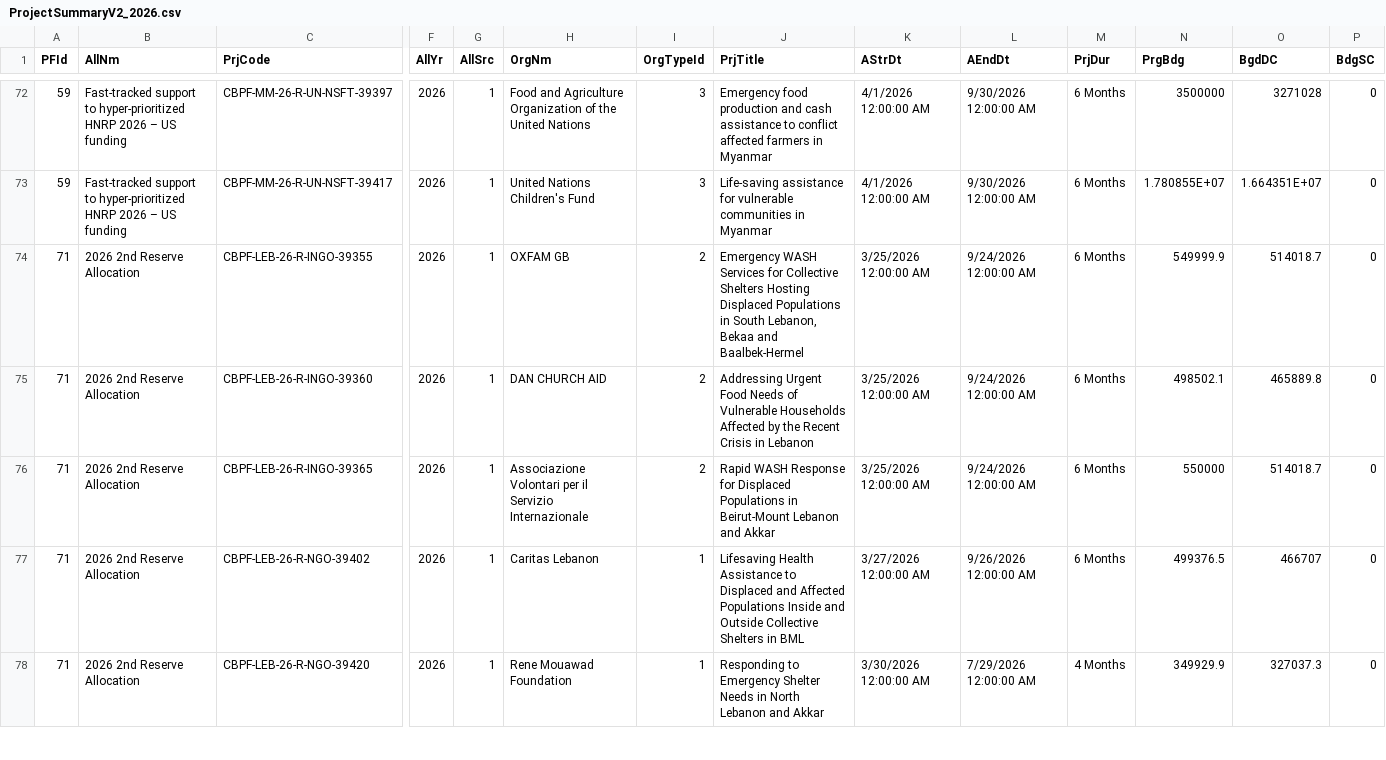
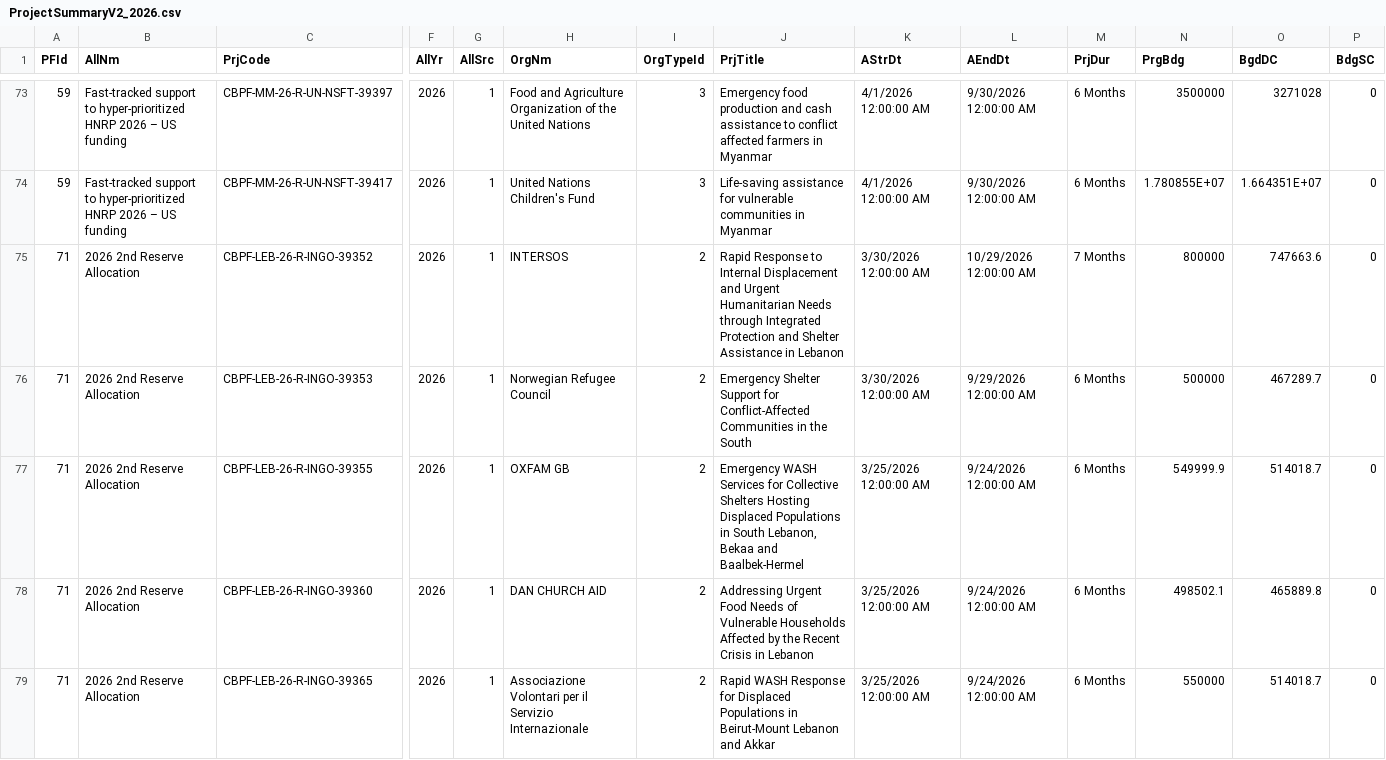
Before and after one commit to CBPFGMS/cbpfgms-data, a CSV file: utils/CBPF_allocations_overview_static/data/ProjectSummaryV2_2026.csv, drawn as a sheet; only a part is shown, gaps mark what is left out; the shorter side is filled out with more unchanged rows; rows hold the shown columns only; the diff covers the shown part only; the diff names each change by its address in the sheet, - before the commit and + after, or states it on an @@ line.

```diff
--- a/utils/CBPF_allocations_overview_static/data/ProjectSummaryV2_2026.csv
+++ b/utils/CBPF_allocations_overview_static/data/ProjectSummaryV2_2026.csv
+row 75: 71 | 2026 2nd Reserve Allocation | CBPF-LEB-26-R-INGO-39352 | 2026 | 1 | INTERSOS | 2 | Rapid Response to Internal Displacement and Urgent Humanitarian Needs through Integrated Protection and Shelter Assistance in Lebanon | 3/30/2026 12:00:00 AM | 10/29/2026 12:00:00 AM | 7 Months | 800000 | 747663.6 | 0
+row 76: 71 | 2026 2nd Reserve Allocation | CBPF-LEB-26-R-INGO-39353 | 2026 | 1 | Norwegian Refugee Council | 2 | Emergency Shelter Support for Conflict-Affected Communities in the South | 3/30/2026 12:00:00 AM | 9/29/2026 12:00:00 AM | 6 Months | 500000 | 467289.7 | 0
```
Also changed, not shown: 4 added rows and 6 edited cells elsewhere in this file, utils/CBPF_allocations_overview_static/data/AllocationTypes.csv, utils/CBPF_allocations_overview_static/data/ProjectSummaryAggV2_2015.csv, 7 other files.
